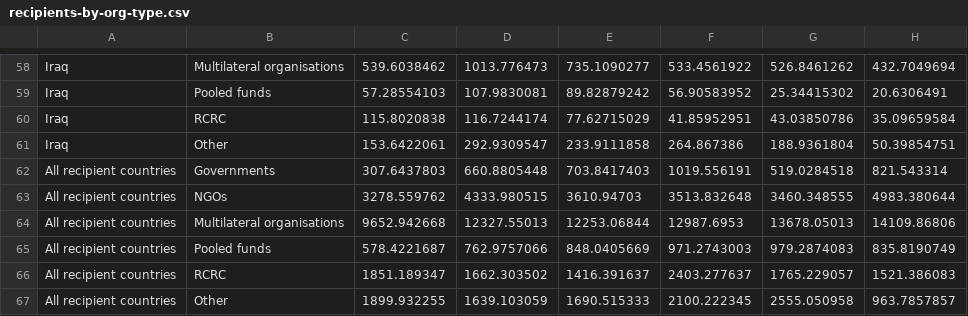
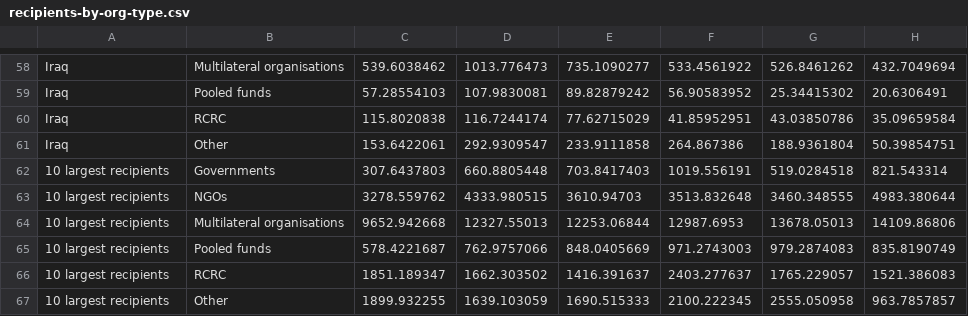
Before and after one commit to devinit/di-chart-boilerplate, a CSV file: public/assets/data/GHA/2021/recipients-by-org-type.csv, drawn as a sheet; only a part is shown, gaps mark what is left out.

Commit message:
Update recipients by org type csv file

```diff
--- a/public/assets/data/GHA/2021/recipients-by-org-type.csv
+++ b/public/assets/data/GHA/2021/recipients-by-org-type.csv
@@ -61,7 +61,7 @@ Iraq,RCRC,115.8020838,116.7244174,77.62715029,41.85952951,43.03850786,35.0965958
 Iraq,Other,153.6422061,292.9309547,233.9111858,264.867386,188.9361804,50.39854751
-All recipient countries,Governments,307.6437803,660.8805448,703.8417403,1019.556191,519.0284518,821.543314
-All recipient countries,NGOs,3278.559762,4333.980515,3610.94703,3513.832648,3460.348555,4983.380644
-All recipient countries,Multilateral organisations,9652.942668,12327.55013,12253.06844,12987.6953,13678.05013,14109.86806
-All recipient countries,Pooled funds,578.4221687,762.9757066,848.0405669,971.2743003,979.2874083,835.8190749
-All recipient countries,RCRC,1851.189347,1662.303502,1416.391637,2403.277637,1765.229057,1521.386083
-All recipient countries,Other,1899.932255,1639.103059,1690.515333,2100.222345,2555.050958,963.7857857
+10 largest recipients,Governments,307.6437803,660.8805448,703.8417403,1019.556191,519.0284518,821.543314
+10 largest recipients,NGOs,3278.559762,4333.980515,3610.94703,3513.832648,3460.348555,4983.380644
+10 largest recipients,Multilateral organisations,9652.942668,12327.55013,12253.06844,12987.6953,13678.05013,14109.86806
+10 largest recipients,Pooled funds,578.4221687,762.9757066,848.0405669,971.2743003,979.2874083,835.8190749
+10 largest recipients,RCRC,1851.189347,1662.303502,1416.391637,2403.277637,1765.229057,1521.386083
+10 largest recipients,Other,1899.932255,1639.103059,1690.515333,2100.222345,2555.050958,963.7857857
```
